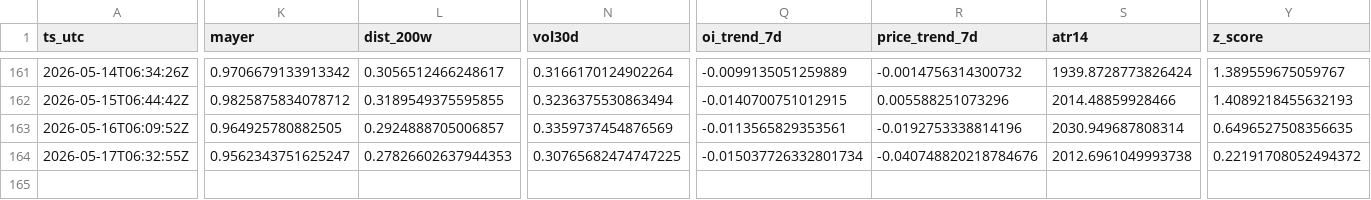
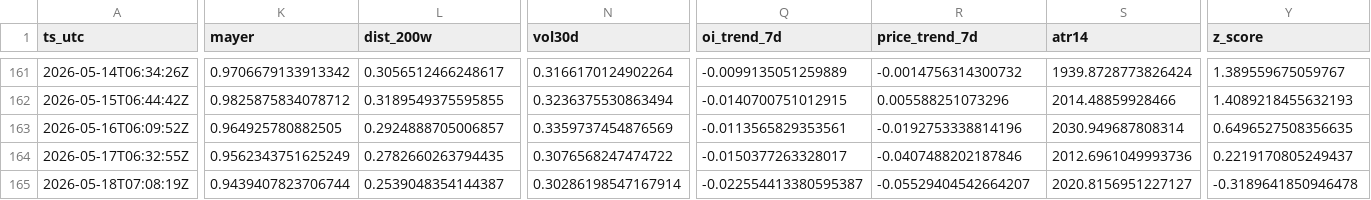
Before and after one commit to sunsiyuan/btc-dca-bot, a CSV file: logs/dca_runs.csv, drawn as a sheet; only a part is shown, gaps mark what is left out; rows hold the shown columns only; the diff names each change by its address in the sheet, - before the commit and + after, or states it on an @@ line.

Commit message:
chore: update daily DCA log

```diff
--- a/logs/dca_runs.csv
+++ b/logs/dca_runs.csv
-K164 (mayer): 0.9562343751625247
+K164 (mayer): 0.9562343751625249
-L164 (dist_200w): 0.27826602637944353
+L164 (dist_200w): 0.2782660263794435
-N164 (vol30d): 0.30765682474747225
+N164 (vol30d): 0.3076568247474722
-Q164 (oi_trend_7d): -0.015037726332801734
+Q164 (oi_trend_7d): -0.0150377263328017
-R164 (price_trend_7d): -0.040748820218784676
+R164 (price_trend_7d): -0.0407488202187846
-S164 (atr14): 2012.6961049993738
+S164 (atr14): 2012.6961049993736
-Y164 (z_score): 0.22191708052494372
+Y164 (z_score): 0.2219170805249437
+row 165: 2026-05-18T07:08:19Z | 0.9439407823706744 | 0.2539048354144387 | 0.30286198547167914 | -0.022554413380595387 | -0.05529404542664207 | 2020.8156951227127 | -0.3189641850946478
```
